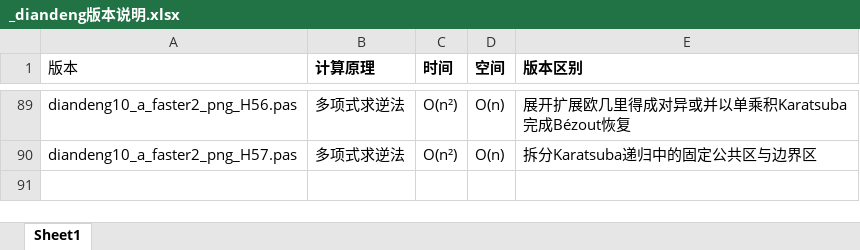
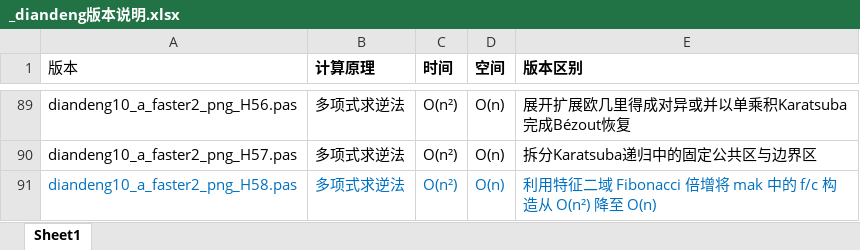
Before and after one commit to axpokl/LightOut, an Excel workbook: _diandeng版本说明.xlsx, sheet Sheet1, drawn as a sheet; only a part is shown, gaps mark what is left out; values as stored, in another font and other column widths than the file's, no borders; the diff names each change by its address in the sheet, - before the commit and + after, or states it on an @@ line.

```diff
--- a/_diandeng版本说明.xlsx (sheet Sheet1)
+++ b/_diandeng版本说明.xlsx (sheet Sheet1)
+row 91: diandeng10_a_faster2_png_H58.pas | 多项式求逆法 | O(n²) | O(n) | 利用特征二域 Fibonacci 倍增将 mak 中的 f/c 构造从 O(n²) 降至 O(n)
```
Also changed, not shown: all_results.xlsx, 13 other files.
